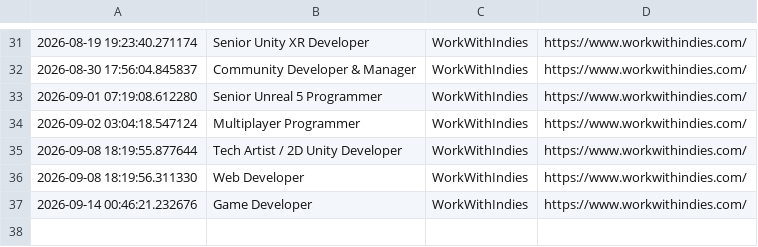
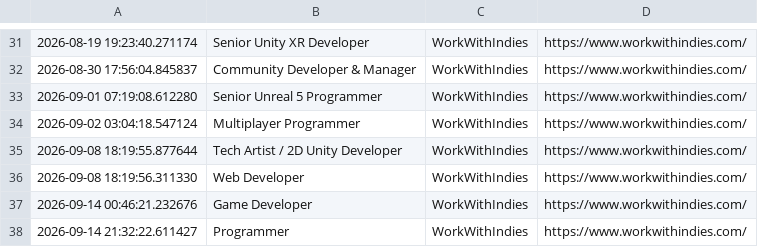
Before and after one commit to Zygyst/game-job-hunter, a CSV file: jobs.csv, drawn as a sheet; only a part is shown, gaps mark what is left out.

```diff
--- a/jobs.csv
+++ b/jobs.csv
@@ -37 +37,2 @@
 2026-09-14 00:46:21.232676,Game Developer,WorkWithIndies,https://www.workwithindies.com/
+2026-09-14 21:32:22.611427,Programmer,WorkWithIndies,https://www.workwithindies.com/
```
Also changed, not shown: 1 other file.
